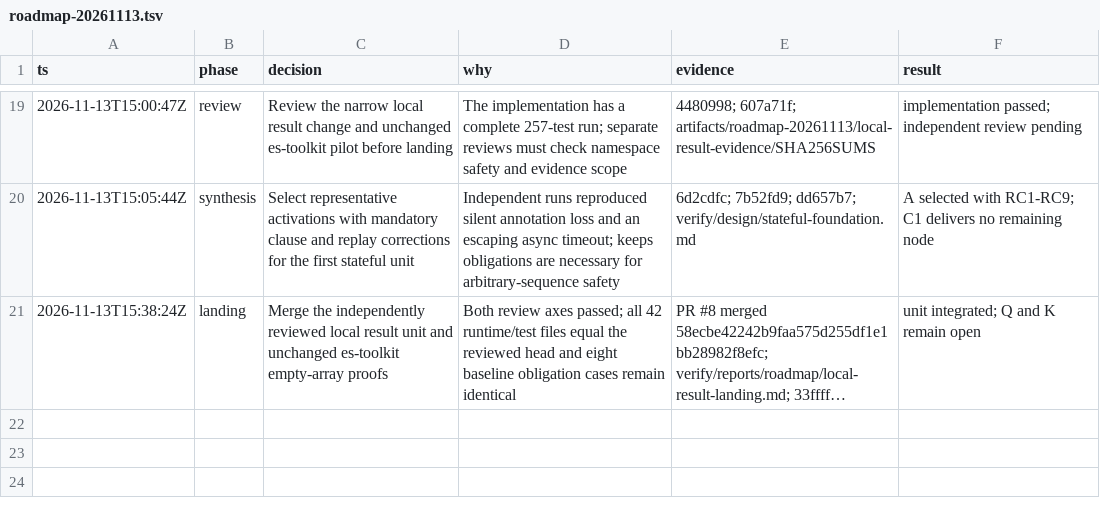
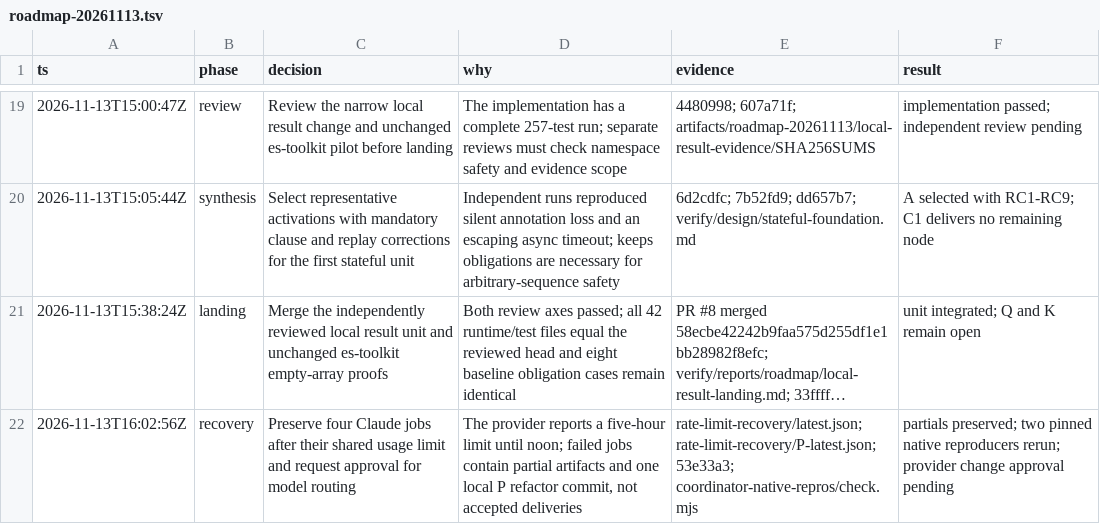
Before and after one commit to rickono/verified-list-ui, a TSV file: .audit/roadmap-20261113.tsv, drawn as a sheet; only a part is shown, gaps mark what is left out; long unchanged cells end in …; the diff names each change by its address in the sheet, - before the commit and + after, or states it on an @@ line.

Commit message:
Preserve partial roadmap work after the shared provider limit

```diff
--- a/.audit/roadmap-20261113.tsv
+++ b/.audit/roadmap-20261113.tsv
+row 22: 2026-11-13T16:02:56Z | recovery | Preserve four Claude jobs after their shared usage limit and request approval for model routing | The provider reports a five-hour limit until noon; failed jobs contain partial artifacts and one local P refactor commit, not accepted deliveries | rate-limit-recovery/latest.json; rate-limit-recovery/P-latest.json; 53e33a3; coordinator-native-repros/check.mjs | partials preserved; two pinned native reproducers rerun; provider change approval pending
```
Also changed, not shown: 2 other files.
